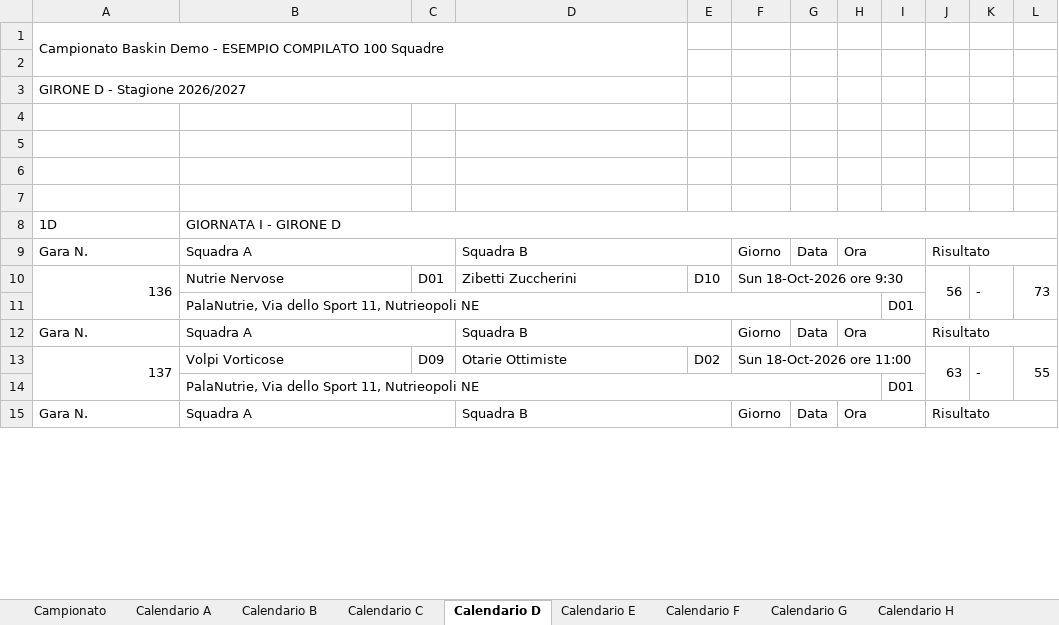
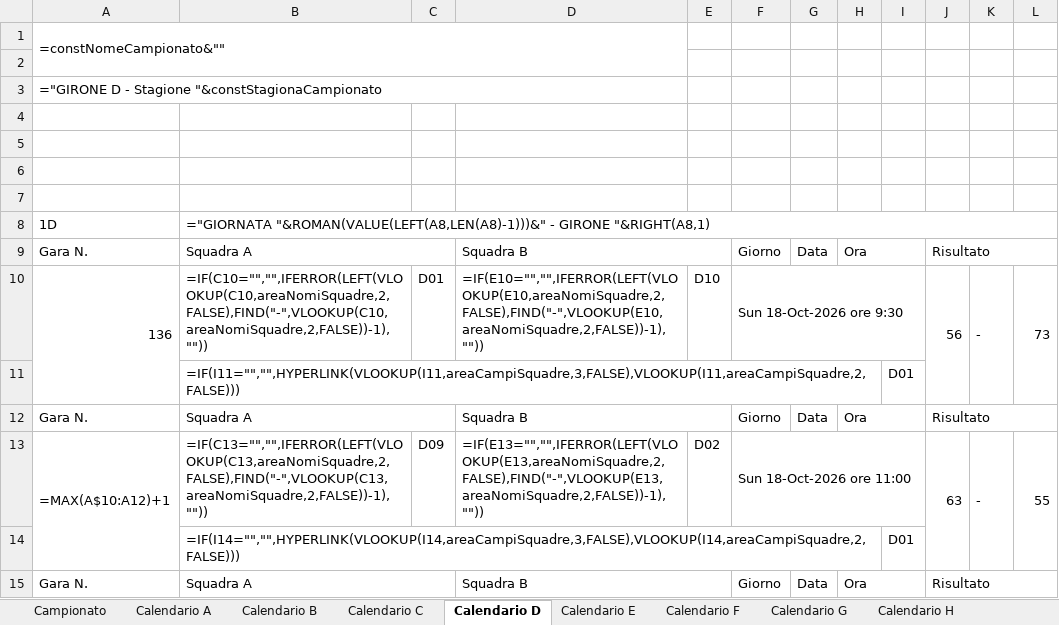
Before and after one commit to UncleDan/classifica-basket-baskin-excel, an Excel workbook: Campionato_Baskin_100Squadre_10Gironi_ESEMPIO.xlsx, sheet Calendario D, drawn as a sheet; only a part is shown; values as stored, in another font and other column widths than the file's, no cell formats; formulas without a stored value are shown as written; the diff covers the shown part only; the diff names each change by its address in the sheet, - before the commit and + after, or states it on an @@ line.

```diff
--- a/Campionato_Baskin_100Squadre_10Gironi_ESEMPIO.xlsx (sheet Calendario D)
+++ b/Campionato_Baskin_100Squadre_10Gironi_ESEMPIO.xlsx (sheet Calendario D)
-A1: Campionato Baskin Demo - ESEMPIO COMPILATO 100 Squadre
+A1: =constNomeCampionato&""
-A3: GIRONE D - Stagione 2026/2027
+A3: ="GIRONE D - Stagione "&constStagionaCampionato
-B8: GIORNATA I - GIRONE D
+B8: ="GIORNATA "&ROMAN(VALUE(LEFT(A8,LEN(A8)-1)))&" - GIRONE "&RIGHT(A8,1)
-B10: Nutrie Nervose
+B10: =IF(C10="","",IFERROR(LEFT(VLOOKUP(C10,areaNomiSquadre,2,FALSE),FIND("-",VLOOKUP(C10,areaNomiSquadre,2,FALSE))-1),""))
-D10: Zibetti Zuccherini
+D10: =IF(E10="","",IFERROR(LEFT(VLOOKUP(E10,areaNomiSquadre,2,FALSE),FIND("-",VLOOKUP(E10,areaNomiSquadre,2,FALSE))-1),""))
-B11: PalaNutrie, Via dello Sport 11, Nutrieopoli NE
+B11: =IF(I11="","",HYPERLINK(VLOOKUP(I11,areaCampiSquadre,3,FALSE),VLOOKUP(I11,areaCampiSquadre,2,FALSE)))
-A13: 137
+A13: =MAX(A$10:A12)+1
-B13: Volpi Vorticose
+B13: =IF(C13="","",IFERROR(LEFT(VLOOKUP(C13,areaNomiSquadre,2,FALSE),FIND("-",VLOOKUP(C13,areaNomiSquadre,2,FALSE))-1),""))
-D13: Otarie Ottimiste
+D13: =IF(E13="","",IFERROR(LEFT(VLOOKUP(E13,areaNomiSquadre,2,FALSE),FIND("-",VLOOKUP(E13,areaNomiSquadre,2,FALSE))-1),""))
-B14: PalaNutrie, Via dello Sport 11, Nutrieopoli NE
+B14: =IF(I14="","",HYPERLINK(VLOOKUP(I14,areaCampiSquadre,3,FALSE),VLOOKUP(I14,areaCampiSquadre,2,FALSE)))
```
Also changed, not shown: 180 edited cells elsewhere in this sheet, sheet DESIGNAZIONI, sheet Calendario.ics, sheet Campionato, sheet Classifica, sheet UdC, sheet Arbitri, 11 more sheets, cell formats, hidden cells, Campionato_Baskin_100Squadre_10Gironi_MODELLO.xlsx.
